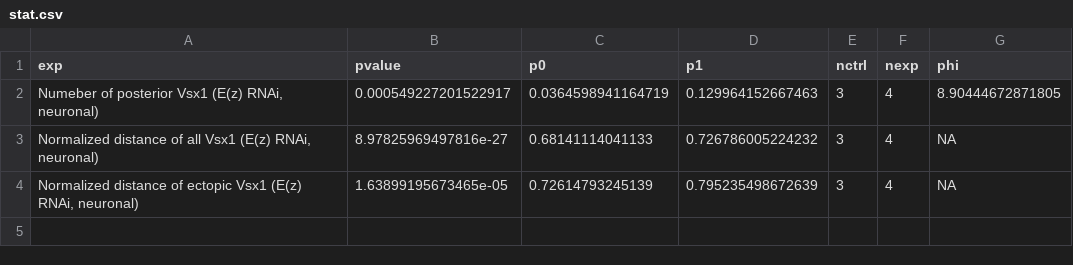
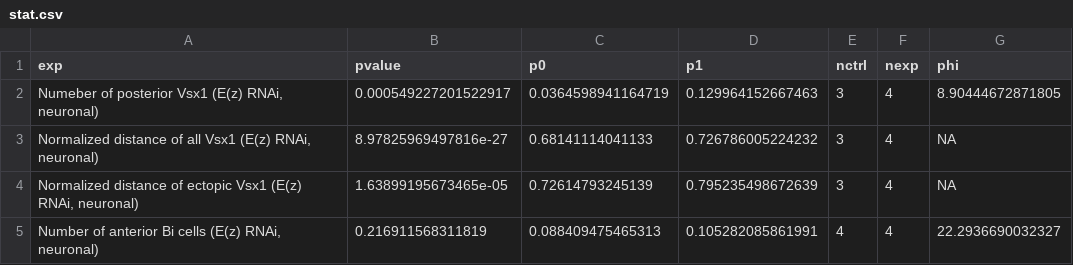
Before and after one commit to chenyenchung/Chen_et_al_2026_microscopy_quant, a CSV file: result/fig4/stat.csv, drawn as a sheet; the diff names each change by its address in the sheet, - before the commit and + after, or states it on an @@ line.

Commit message:
Quantify Bi under E(z) RNAi

```diff
--- a/result/fig4/stat.csv
+++ b/result/fig4/stat.csv
+row 5: Number of anterior Bi cells (E(z) RNAi, neuronal) | 0.216911568311819 | 0.088409475465313 | 0.105282085861991 | 4 | 4 | 22.2936690032327
```
Also changed, not shown: 13 other files.
